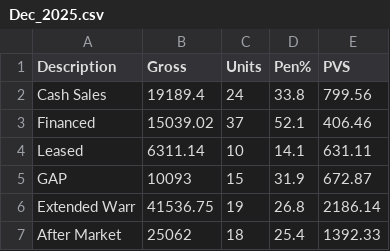
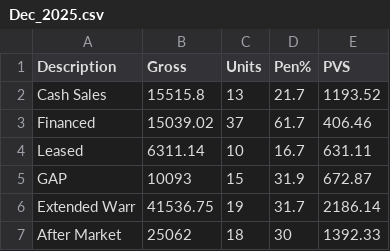
Before and after one commit to BabakRosewater/F_I, a CSV file: Dec_2025.csv, drawn as a sheet.

Commit message:
Add files via upload

```diff
--- a/Dec_2025.csv
+++ b/Dec_2025.csv
@@ -1,7 +1,7 @@
 Description,Gross,Units,Pen%,PVS
-Cash Sales,19189.4,24,33.8,799.56
-Financed,15039.02,37,52.1,406.46
-Leased,6311.14,10,14.1,631.11
+Cash Sales,15515.8,13,21.7,1193.52
+Financed,15039.02,37,61.7,406.46
+Leased,6311.14,10,16.7,631.11
 GAP,10093,15,31.9,672.87
-Extended Warr,41536.75,19,26.8,2186.14
-After Market,25062,18,25.4,1392.33
+Extended Warr,41536.75,19,31.7,2186.14
+After Market,25062,18,30,1392.33
```
